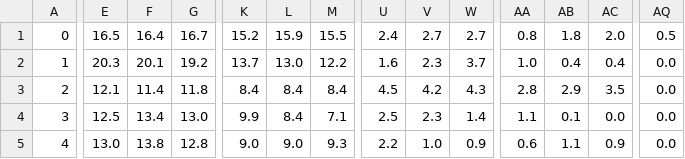
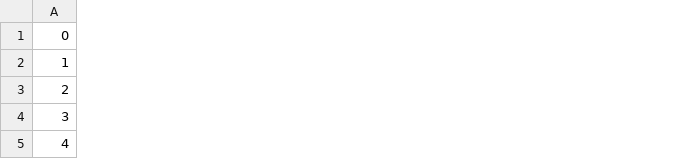
Before and after one commit to ytorii/park-amount, a CSV file: wdnn/input/predict_data.csv, drawn as a sheet; only a part is shown, gaps mark what is left out; the diff covers the shown part only; the diff names each change by its address in the sheet, - before the commit and + after, or states it on an @@ line.

```diff
--- a/wdnn/input/predict_data.csv
+++ b/wdnn/input/predict_data.csv
-column E, rows 1-5: 16.5 | 20.3 | 12.1 | 12.5 | 13.0
-column F, rows 1-5: 16.4 | 20.1 | 11.4 | 13.4 | 13.8
-column G, rows 1-5: 16.7 | 19.2 | 11.8 | 13.0 | 12.8
-column K, rows 1-5: 15.2 | 13.7 | 8.4 | 9.9 | 9.0
-column L, rows 1-5: 15.9 | 13.0 | 8.4 | 8.4 | 9.0
-column M, rows 1-5: 15.5 | 12.2 | 8.4 | 7.1 | 9.3
-column U, rows 1-5: 2.4 | 1.6 | 4.5 | 2.5 | 2.2
-column V, rows 1-5: 2.7 | 2.3 | 4.2 | 2.3 | 1.0
-column W, rows 1-5: 2.7 | 3.7 | 4.3 | 1.4 | 0.9
-column AA, rows 1-5: 0.8 | 1.0 | 2.8 | 1.1 | 0.6
-column AB, rows 1-5: 1.8 | 0.4 | 2.9 | 0.1 | 1.1
-column AC, rows 1-5: 2.0 | 0.4 | 3.5 | 0.0 | 0.9
-column AQ, rows 1-5: 0.5 | 0.0 | 0.0 | 0.0 | 0.0
```
Also changed, not shown: 5 removed columns elsewhere in this file, 5 other files.
